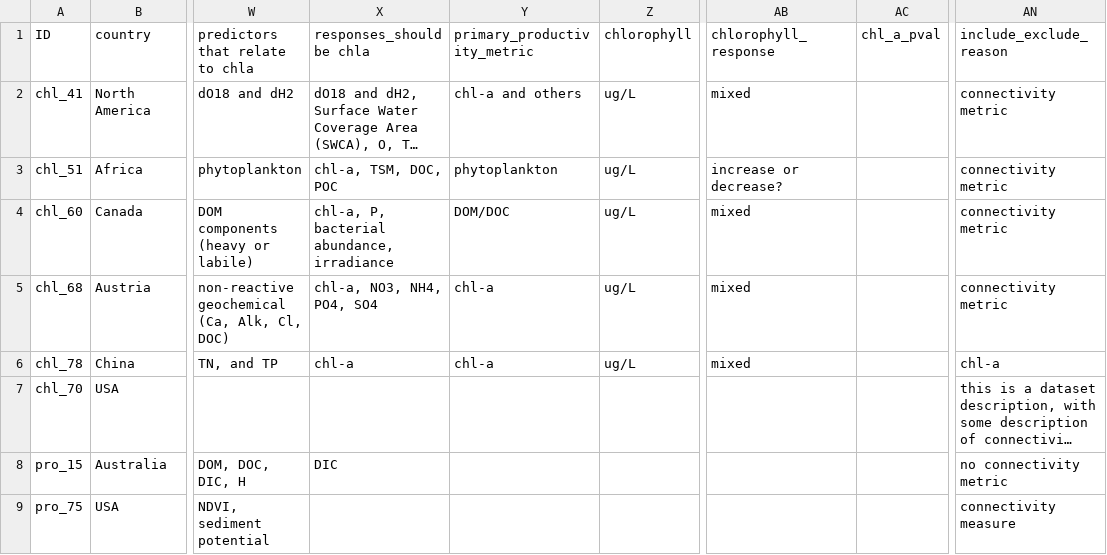
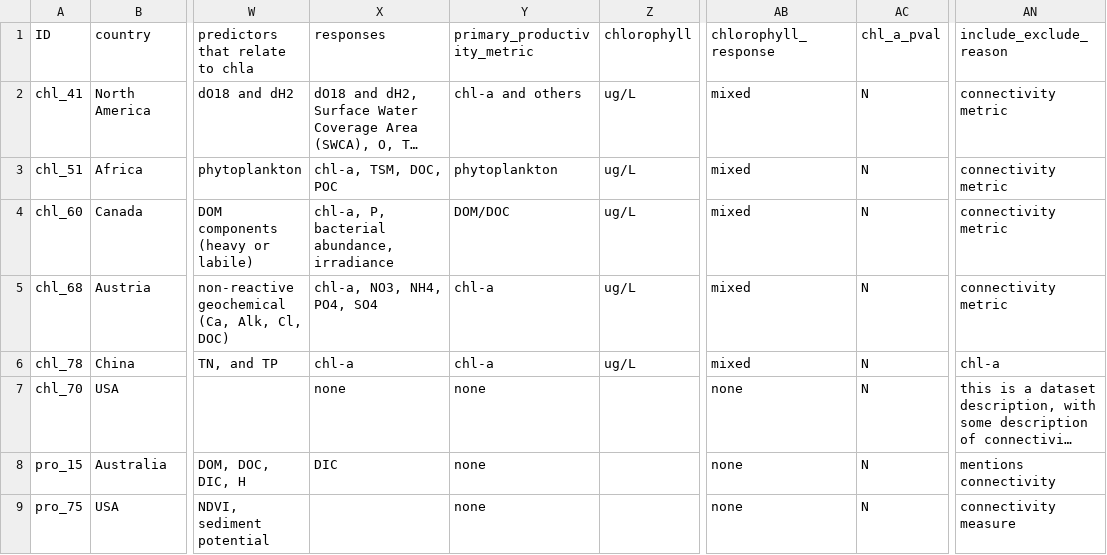
Before and after one commit to Delta-Stewardship-Council/swg-21-meta-analysis, a CSV file: data_raw/RP_full_text_review_results.csv, drawn as a sheet; only a part is shown, gaps mark what is left out; long unchanged cells end in …; the diff covers the shown part only; the diff names each change by its address in the sheet, - before the commit and + after, or states it on an @@ line.

Commit message:
update and add completed full text review w connectivity coding

```diff
--- a/data_raw/RP_full_text_review_results.csv
+++ b/data_raw/RP_full_text_review_results.csv
-X1: responses_should be chla
+X1: responses
-AC2:AC9 (chl_a_pval): (empty)
+AC2:AC9 (chl_a_pval): N
-AB3 (chlorophyll_response): increase or decrease?
+AB3 (chlorophyll_response): mixed
-X7 (responses): (empty)
+X7 (responses): none
-Y7:Y9 (primary_productivity_metric): (empty)
+Y7:Y9 (primary_productivity_metric): none
-AB7:AB9 (chlorophyll_response): (empty)
+AB7:AB9 (chlorophyll_response): none
-AN8 (include_exclude_reason): no connectivity metric
+AN8 (include_exclude_reason): mentions connectivity
```
Also changed, not shown: 3 added rows, 3 removed rows and 5 edited cells elsewhere in this file, 2 other files.
